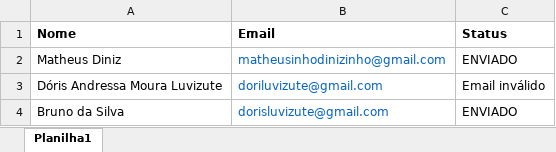
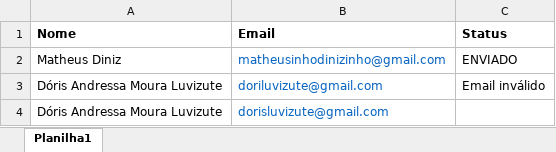
Before and after one commit to dorisluvizute/BotEmail, an Excel workbook: files/PlanilhaFuturosFuncionarios.xlsx, sheet Planilha1, drawn as a sheet; values as stored, in another font and other column widths than the file's, no borders; the diff names each change by its address in the sheet, - before the commit and + after, or states it on an @@ line.

```diff
--- a/files/PlanilhaFuturosFuncionarios.xlsx (sheet Planilha1)
+++ b/files/PlanilhaFuturosFuncionarios.xlsx (sheet Planilha1)
-A4 (Nome): Bruno da Silva
+A4 (Nome): Dóris Andressa Moura Luvizute
-C4 (Status): ENVIADO
+C4 (Status): (empty)
```
Also changed, not shown: 5 other files.
